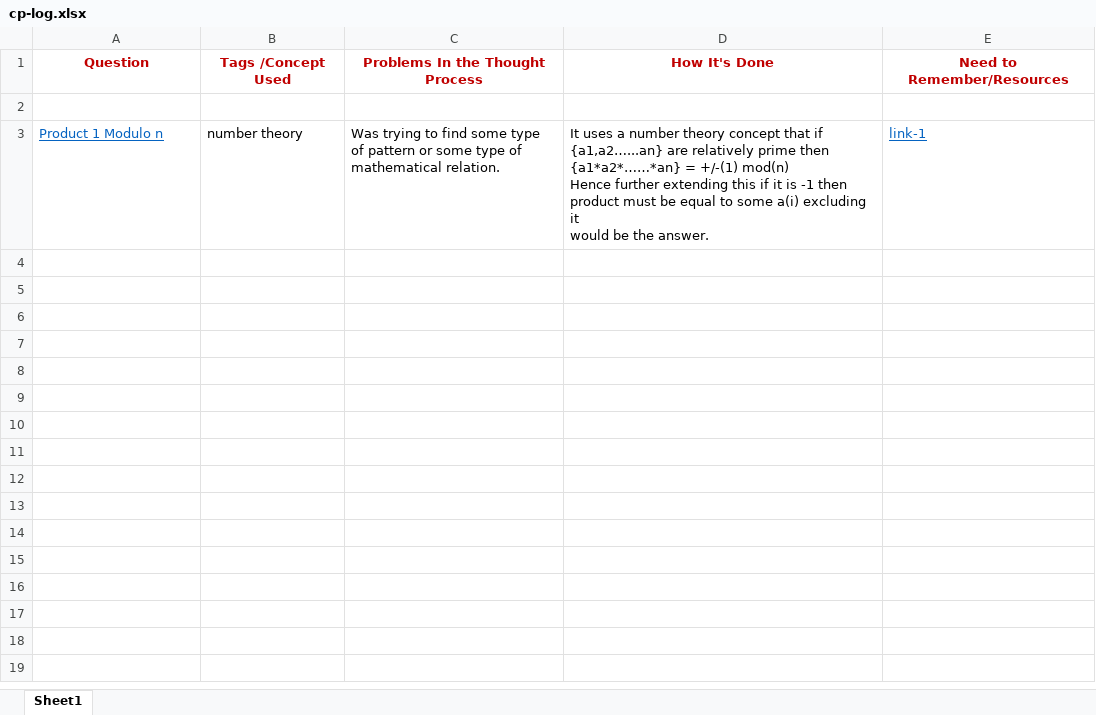
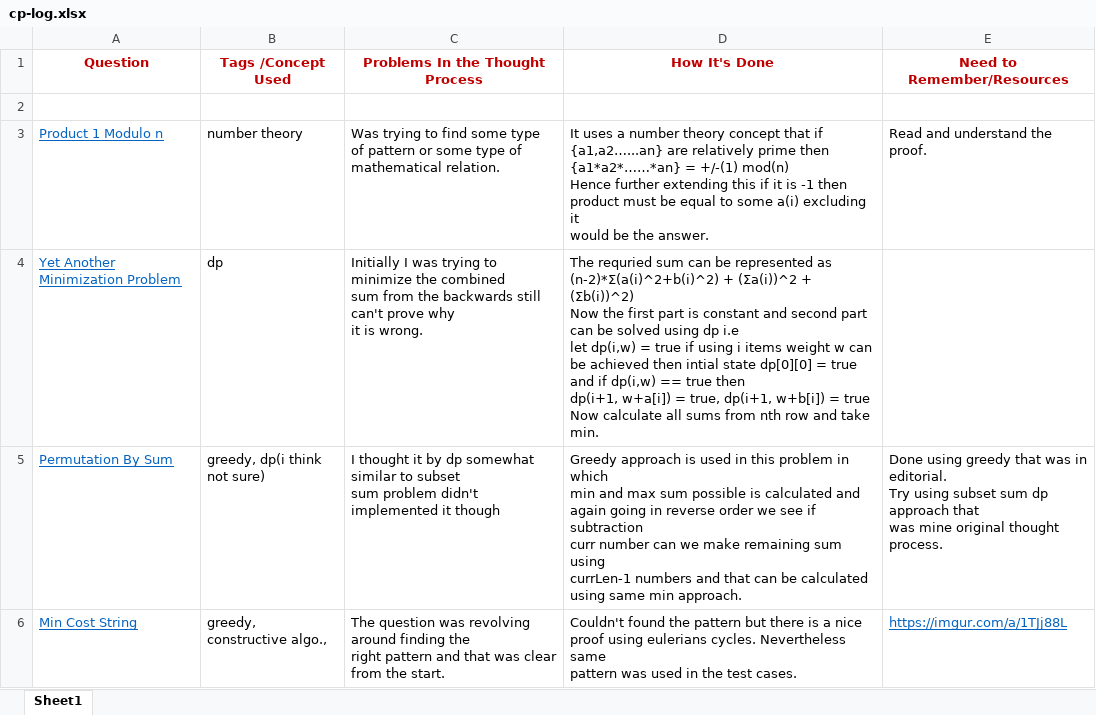
Before and after one commit to hyturing/Competitive-Programming, an Excel workbook: Log/cp-log.xlsx, sheet Sheet1, drawn as a sheet; values as stored, in another font and other column widths than the file's, no borders; charts and pictures not drawn; ↵ is a line break in a cell; the diff names each change by its address in the sheet, - before the commit and + after, or states it on an @@ line.

```diff
--- a/Log/cp-log.xlsx (sheet Sheet1)
+++ b/Log/cp-log.xlsx (sheet Sheet1)
-E3 (Need to Remember/Resources): link-1
+E3 (Need to Remember/Resources): Read and understand the proof.
@@ E3 underline: on → off, text colour: #0563C1 → black @@
+row 4: Yet Another Minimization Problem | dp | Initially I was trying to minimize the combined ↵ sum from the backwards still can't prove why ↵ it is wrong. | The requried sum can be represented as ↵ (n-2)*Σ(a(i)^2+b(i)^2) + (Σa(i))^2 + (Σb(i))^2) ↵ Now the first part is constant and second part ↵ can be solved using dp i.e ↵ let dp(i,w) = true if using i items weight w can ↵ be achieved then intial state dp[0][0] = true ↵ and if dp(i,w) == true then ↵ dp(i+1, w+a[i]) = true, dp(i+1, w+b[i]) = true ↵ Now calculate all sums from nth row and take min.
+row 5: Permutation By Sum | greedy, dp(i think not sure) | I thought it by dp somewhat similar to subset ↵ sum problem didn't implemented it though | Greedy approach is used in this problem in which ↵ min and max sum possible is calculated and ↵ again going in reverse order we see if subtraction ↵ curr number can we make remaining sum using ↵ currLen-1 numbers and that can be calculated using same min approach. | Done using greedy that was in editorial. ↵ Try using subset sum dp approach that ↵ was mine original thought process.
+row 6: Min Cost String | greedy, constructive algo., | The question was revolving around finding the ↵ right pattern and that was clear from the start. | Couldn't found the pattern but there is a nice ↵ proof using eulerians cycles. Nevertheless same ↵ pattern was used in the test cases. | https://imgur.com/a/1TJj88L
```
Also changed, not shown: charts or pictures, 19 other files.
